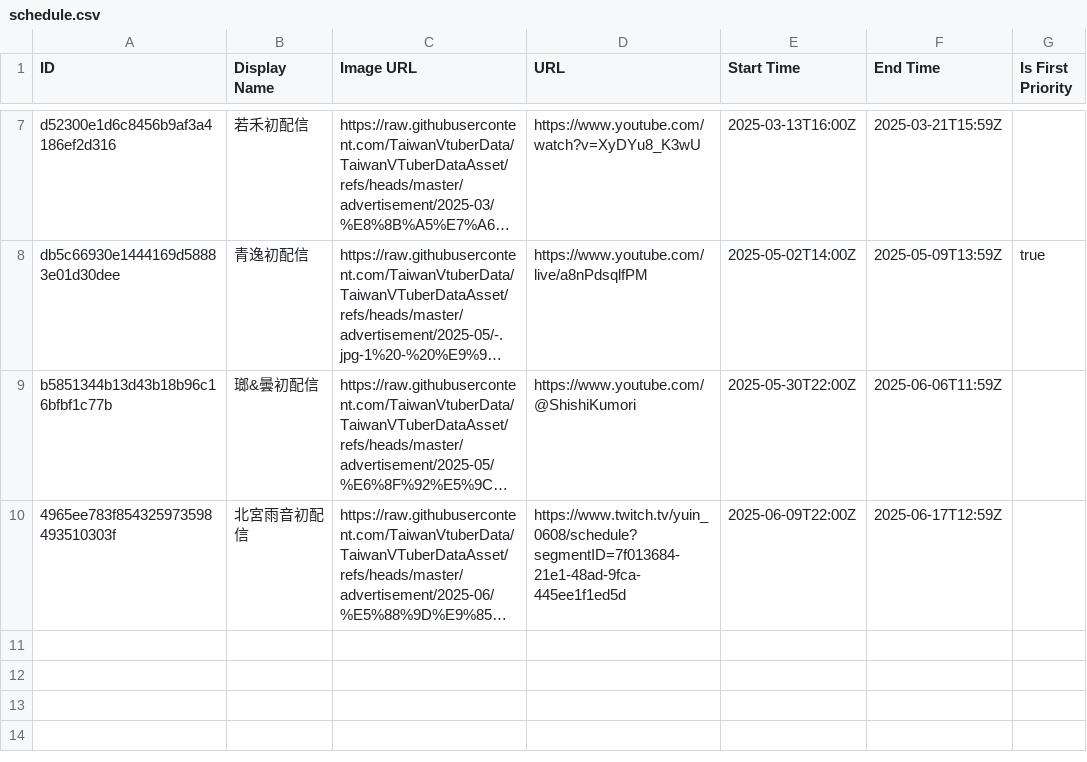
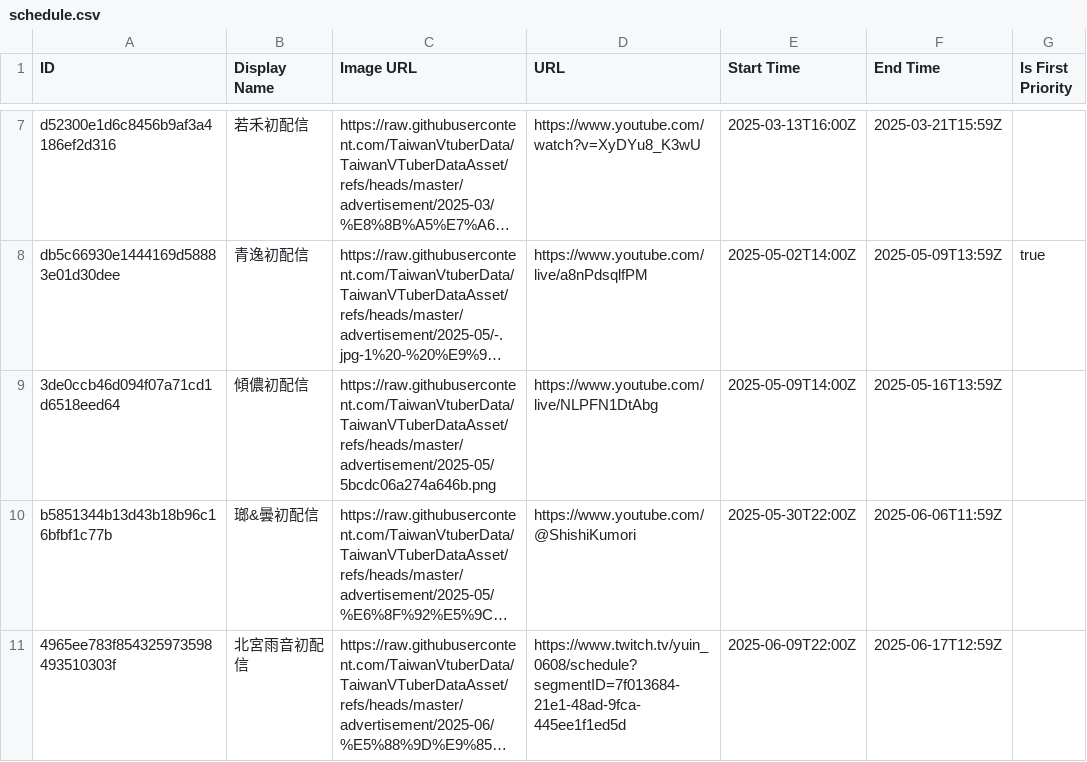
Before and after one commit to TaiwanVtuberData/TaiwanVTuberDataAsset, a CSV file: advertisement/schedule.csv, drawn as a sheet; only a part is shown, gaps mark what is left out; long unchanged cells end in …; the diff names each change by its address in the sheet, - before the commit and + after, or states it on an @@ line.

Commit message:
feat: update schedule for "傾儂初配信"

```diff
--- a/advertisement/schedule.csv
+++ b/advertisement/schedule.csv
+row 9: 3de0ccb46d094f07a71cd1d6518eed64 | 傾儂初配信 | https://raw.githubusercontent.com/TaiwanVtuberData/TaiwanVTuberDataAsset/refs/heads/master/advertisement/2025-05/5bcdc06a274a646b.png | https://www.youtube.com/live/NLPFN1DtAbg | 2025-05-09T14:00Z | 2025-05-16T13:59Z
```
